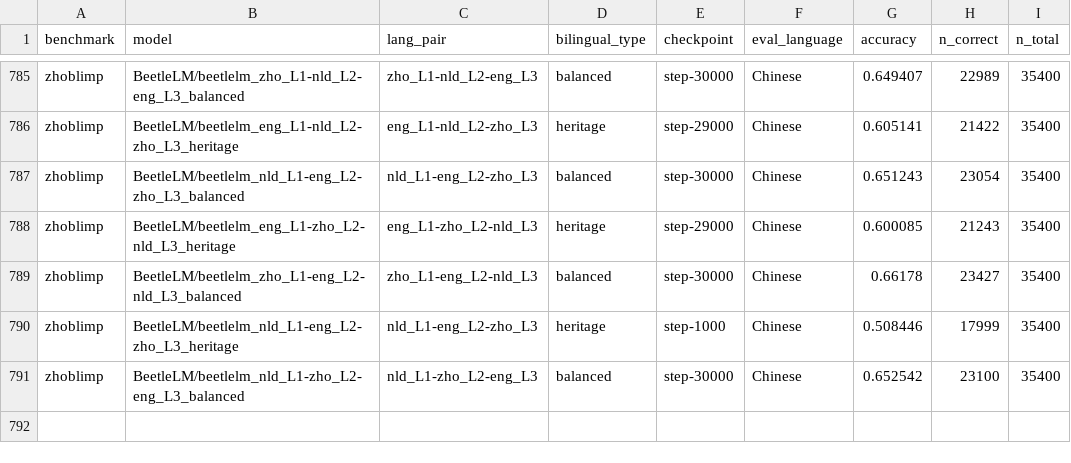
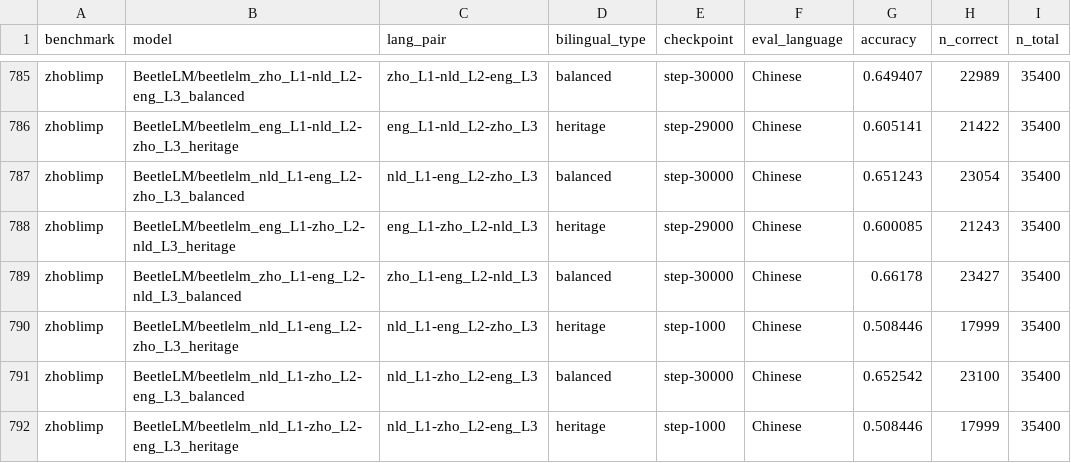
Before and after one commit to suchirsalhan/beetle-analyze, a CSV file: results/zhoblimp_results.csv, drawn as a sheet; only a part is shown, gaps mark what is left out.

```diff
--- a/results/zhoblimp_results.csv
+++ b/results/zhoblimp_results.csv
@@ -791 +791,2 @@ zhoblimp,BeetleLM/beetlelm_nld_L1-eng_L2-zho_L3_heritage,nld_L1-eng_L2-zho_L3,he
 zhoblimp,BeetleLM/beetlelm_nld_L1-zho_L2-eng_L3_balanced,nld_L1-zho_L2-eng_L3,balanced,step-30000,Chinese,0.652542,23100,35400
+zhoblimp,BeetleLM/beetlelm_nld_L1-zho_L2-eng_L3_heritage,nld_L1-zho_L2-eng_L3,heritage,step-1000,Chinese,0.508446,17999,35400
```
Also changed, not shown: results/xcomps_results.csv, results/xnli_results.csv.
